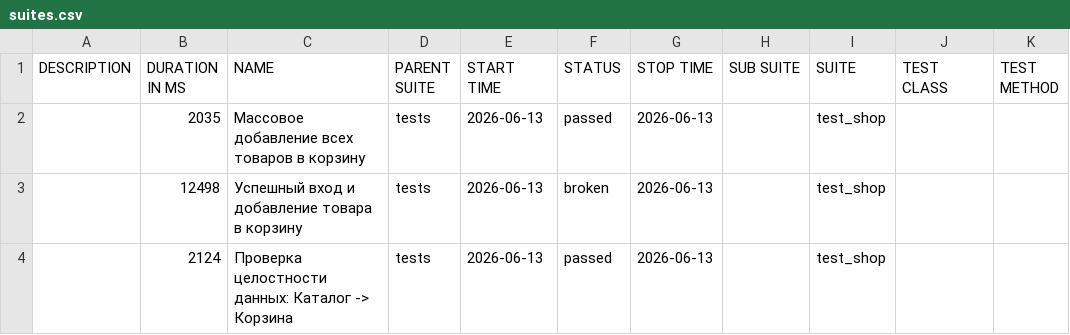
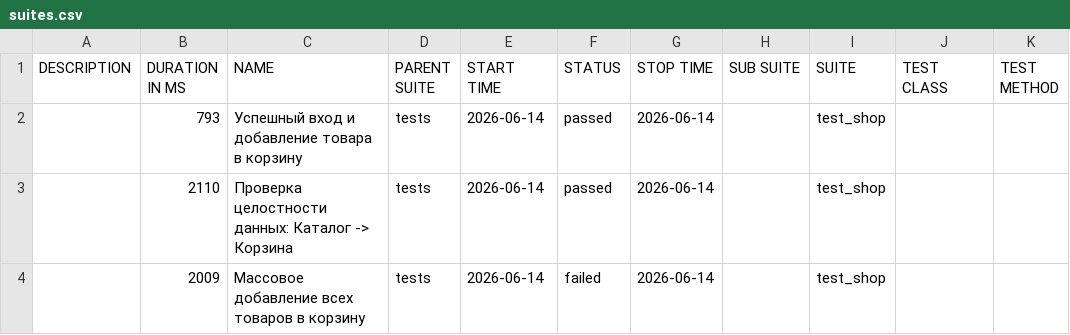
Before and after one commit to zasadwla01/automation, a CSV file: data/suites.csv, drawn as a sheet.

```diff
--- a/data/suites.csv
+++ b/data/suites.csv
@@ -1,4 +1,4 @@
 "DESCRIPTION","DURATION IN MS","NAME","PARENT SUITE","START TIME","STATUS","STOP TIME","SUB SUITE","SUITE","TEST CLASS","TEST METHOD"
-"","2035","Массовое добавление всех товаров в корзину","tests","2026-06-13","passed","2026-06-13","","test_shop","",""
-"","12498","Успешный вход и добавление товара в корзину","tests","2026-06-13","broken","2026-06-13","","test_shop","",""
-"","2124","Проверка целостности данных: Каталог -> Корзина","tests","2026-06-13","passed","2026-06-13","","test_shop","",""
+"","793","Успешный вход и добавление товара в корзину","tests","2026-06-14","passed","2026-06-14","","test_shop","",""
+"","2110","Проверка целостности данных: Каталог -> Корзина","tests","2026-06-14","passed","2026-06-14","","test_shop","",""
+"","2009","Массовое добавление всех товаров в корзину","tests","2026-06-14","failed","2026-06-14","","test_shop","",""
```
Also changed, not shown: data/behaviors.csv, 32 other files.
